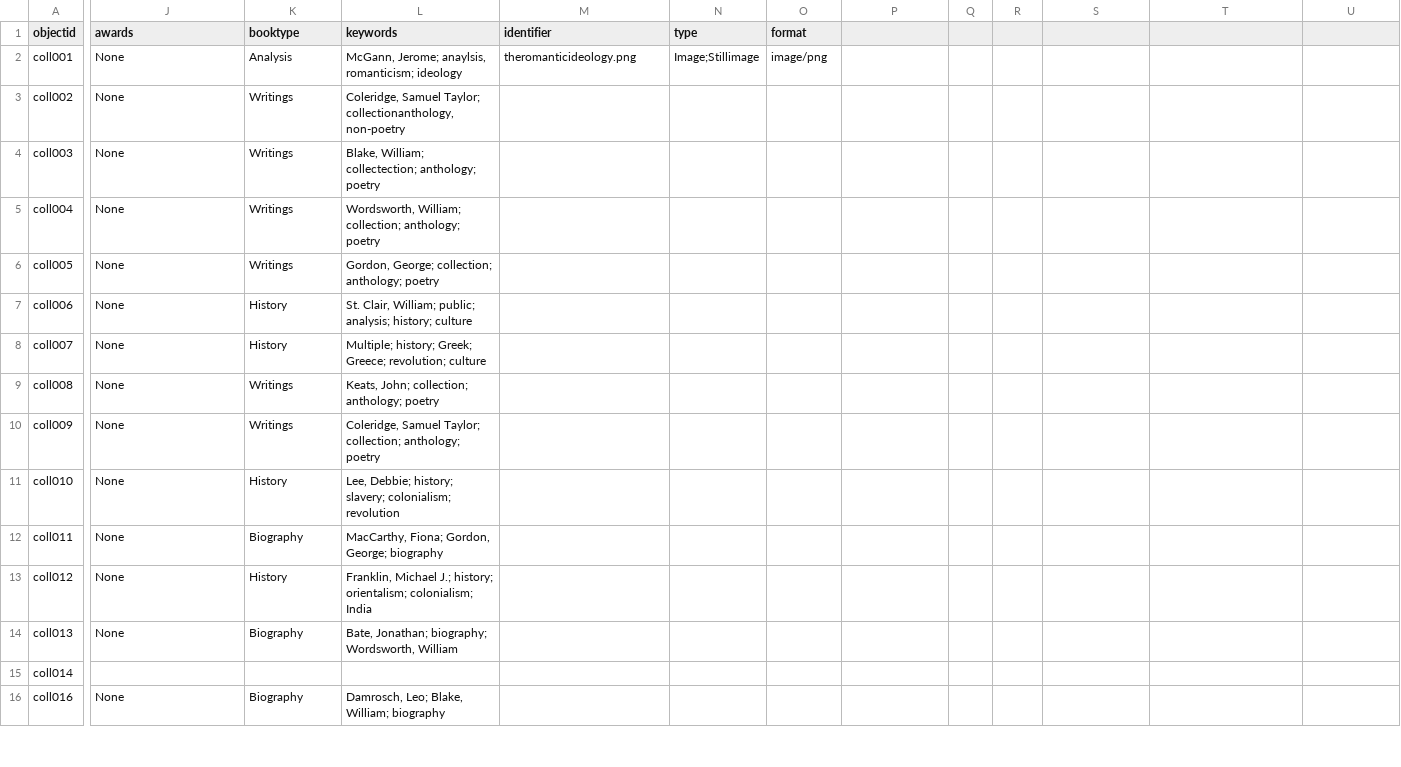
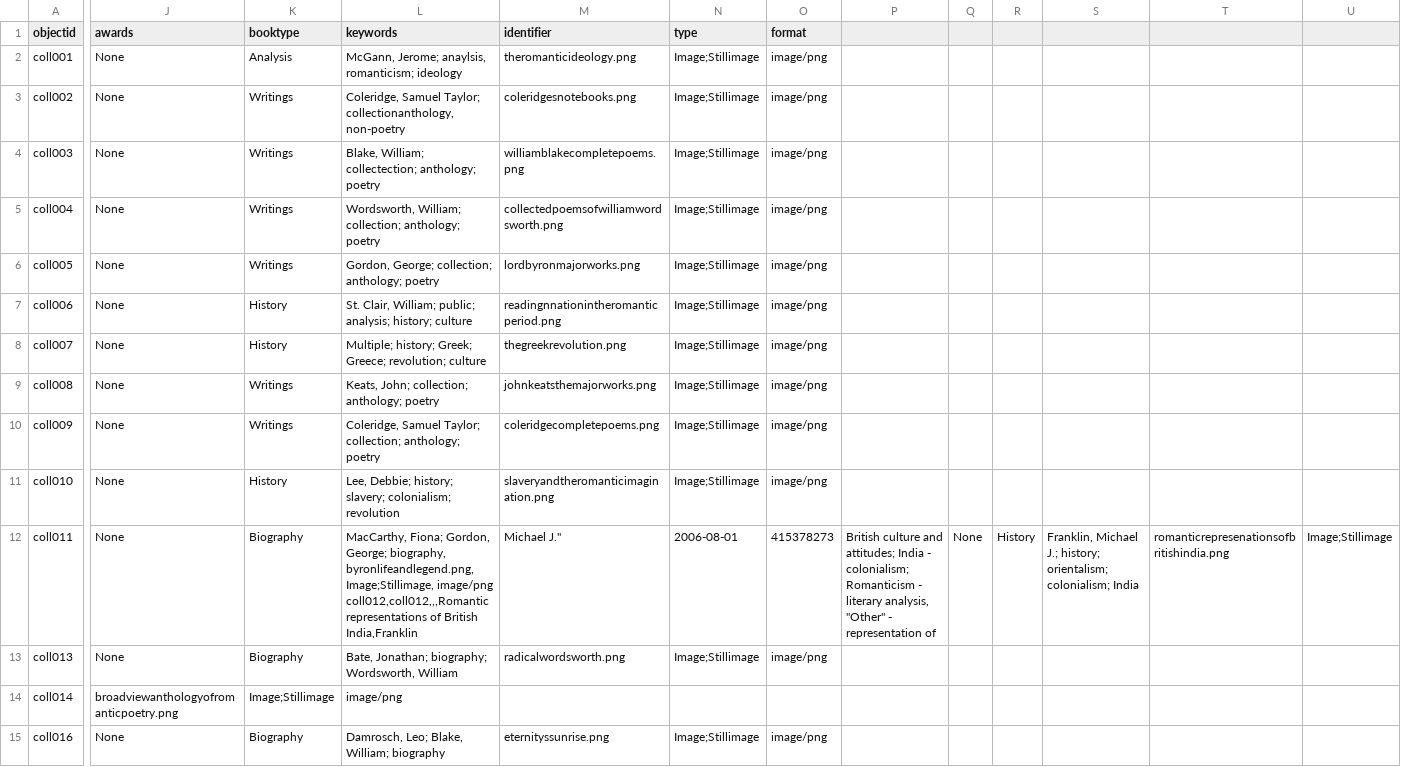
Before and after one commit to LSIS5425-Fall2023/group-10, a CSV file: _data/demo-metadata.csv, drawn as a sheet; only a part is shown, gaps mark what is left out; removed rows and columns are numbered as before the commit, all else as after; rows hold the shown columns only; ↵ is a line break in a cell; the diff covers the shown part only; the diff names each change by its address in the sheet, - before the commit and + after, or states it on an @@ line.

Commit message:
Update demo-metadata.csv

```diff
--- a/_data/demo-metadata.csv
+++ b/_data/demo-metadata.csv
-M3 (identifier): (empty)
+M3 (identifier): coleridgesnotebooks.png
-N3:N11 (type): (empty)
+N3:N11 (type): Image;Stillimage
-O3:O11 (format): (empty)
+O3:O11 (format): image/png
-M4 (identifier): (empty)
+M4 (identifier): williamblakecompletepoems.png
-M5 (identifier): (empty)
+M5 (identifier): collectedpoemsofwilliamwordsworth.png
-M6 (identifier): (empty)
+M6 (identifier): lordbyronmajorworks.png
-M7 (identifier): (empty)
+M7 (identifier): readingnnationintheromanticperiod.png
-M8 (identifier): (empty)
+M8 (identifier): thegreekrevolution.png
-M9 (identifier): (empty)
+M9 (identifier): johnkeatsthemajorworks.png
-M10 (identifier): (empty)
+M10 (identifier): coleridgecompletepoems.png
-M11 (identifier): (empty)
+M11 (identifier): slaveryandtheromanticimagination.png
-L12 (keywords): …Gordon, George; biography
+L12 (keywords): …Gordon, George; biography, byronlifeandlegend.png, Image;Stillimage, image/png ↵ coll012,coll012,,,Romantic representations of British India,Franklin
-M12 (identifier): (empty)
+M12 (identifier): Michael J."
-N12 (type): (empty)
+N12 (type): 2006-08-01
-O12 (format): (empty)
+O12 (format): 415378273
-P12: (empty)
+P12: British culture and attitudes; India - colonialism; Romanticism - literary analysis, "Other" - representation of
-Q12: (empty)
+Q12: None
-R12: (empty)
+R12: History
-S12: (empty)
+S12: Franklin, Michael J.; history; orientalism; colonialism; India
-T12: (empty)
+T12: romanticrepresenationsofbritishindia.png
-U12: (empty)
+U12: Image;Stillimage
-row 13: coll012 | None | History | Franklin, Michael J.; history; orientalism; colonialism; India
-M13 (identifier): (empty)
+M13 (identifier): radicalwordsworth.png
-N13 (type): (empty)
+N13 (type): Image;Stillimage
-O13 (format): (empty)
+O13 (format): image/png
-J14 (awards): (empty)
+J14 (awards): broadviewanthologyofromanticpoetry.png
-K14 (booktype): (empty)
+K14 (booktype): Image;Stillimage
-L14 (keywords): (empty)
+L14 (keywords): image/png
-M15 (identifier): (empty)
+M15 (identifier): eternityssunrise.png
-N15 (type): (empty)
+N15 (type): Image;Stillimage
-O15 (format): (empty)
+O15 (format): image/png
```
Also changed, not shown: 13 edited cells elsewhere in this file.
